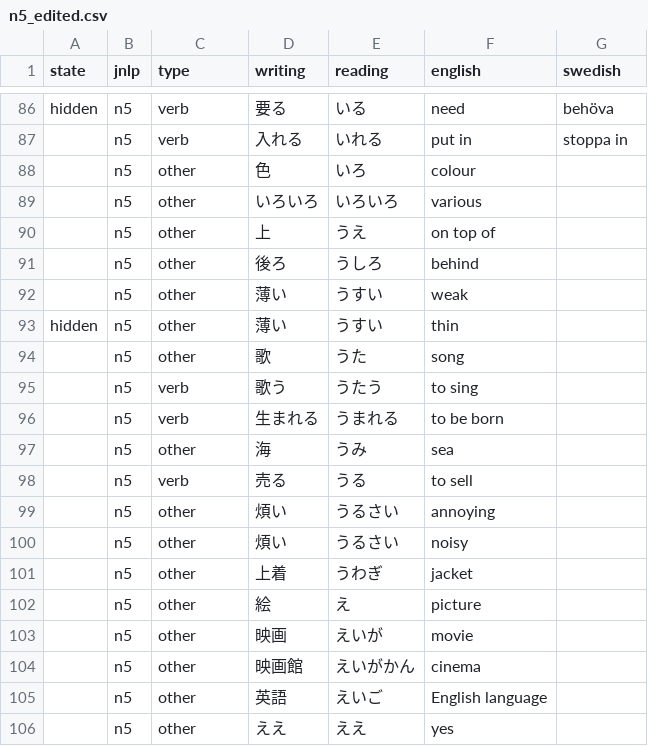
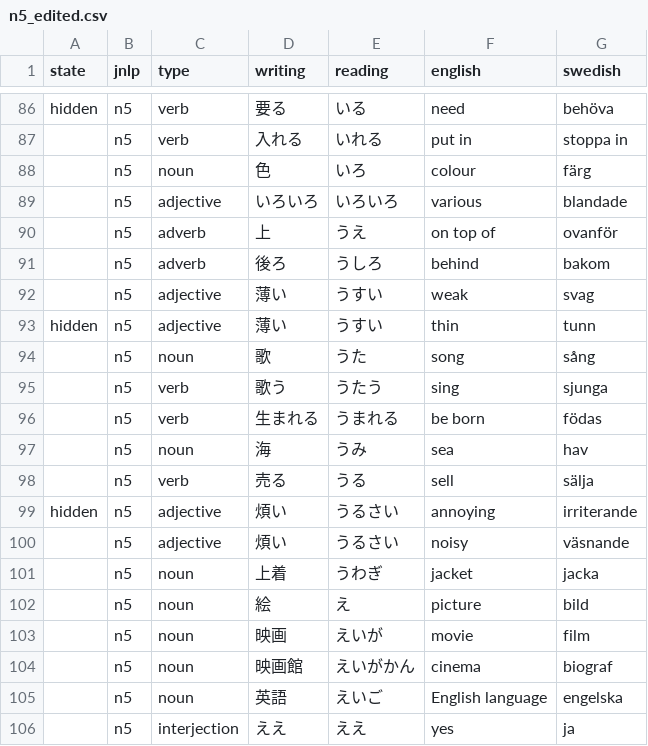
Before and after one commit to daigaku-sverige/data, a CSV file: src/data/jlpt/n5_edited.csv, drawn as a sheet; only a part is shown, gaps mark what is left out; the diff covers the shown part only.

```diff
--- a/src/data/jlpt/n5_edited.csv
+++ b/src/data/jlpt/n5_edited.csv
@@ -87,20 +87,20 @@ hidden,n5,verb,要る,いる,need,behöva
 ,n5,verb,入れる,いれる,put in,stoppa in
-,n5,other,色,いろ,colour
-,n5,other,いろいろ,いろいろ,various
-,n5,other,上,うえ,on top of
-,n5,other,後ろ,うしろ,behind
-,n5,other,薄い,うすい,weak
-hidden,n5,other,薄い,うすい,thin
-,n5,other,歌,うた,song
-,n5,verb,歌う,うたう,to sing
-,n5,verb,生まれる,うまれる,to be born
-,n5,other,海,うみ,sea
-,n5,verb,売る,うる,to sell
-,n5,other,煩い,うるさい,annoying
-,n5,other,煩い,うるさい,noisy
-,n5,other,上着,うわぎ,jacket
-,n5,other,絵,え,picture
-,n5,other,映画,えいが,movie
-,n5,other,映画館,えいがかん,cinema
-,n5,other,英語,えいご,English language
-,n5,other,ええ,ええ,yes
+,n5,noun,色,いろ,colour,färg
+,n5,adjective,いろいろ,いろいろ,various,blandade
+,n5,adverb,上,うえ,on top of,ovanför
+,n5,adverb,後ろ,うしろ,behind,bakom
+,n5,adjective,薄い,うすい,weak,svag
+hidden,n5,adjective,薄い,うすい,thin,tunn
+,n5,noun,歌,うた,song,sång
+,n5,verb,歌う,うたう,sing,sjunga
+,n5,verb,生まれる,うまれる,be born,födas
+,n5,noun,海,うみ,sea,hav
+,n5,verb,売る,うる,sell,sälja
+hidden,n5,adjective,煩い,うるさい,annoying,irriterande
+,n5,adjective,煩い,うるさい,noisy,väsnande
+,n5,noun,上着,うわぎ,jacket,jacka
+,n5,noun,絵,え,picture,bild
+,n5,noun,映画,えいが,movie,film
+,n5,noun,映画館,えいがかん,cinema,biograf
+,n5,noun,英語,えいご,English language,engelska
+,n5,interjection,ええ,ええ,yes,ja
```
Also changed, not shown: 16 edited cells elsewhere in this file, src/data/jlpt/n4_vocab_edited.csv, src/data/vocabulary/1200extra.csv.
